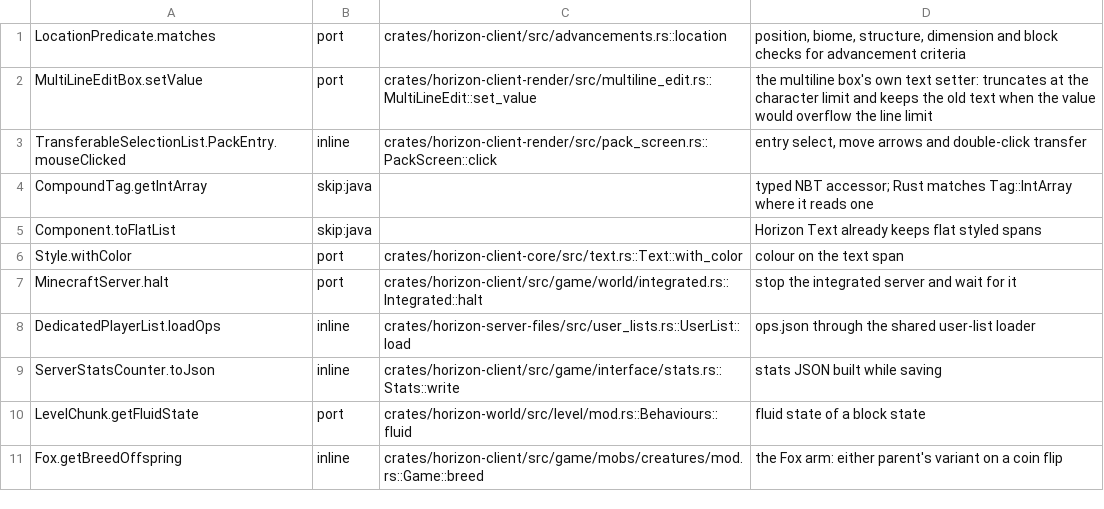
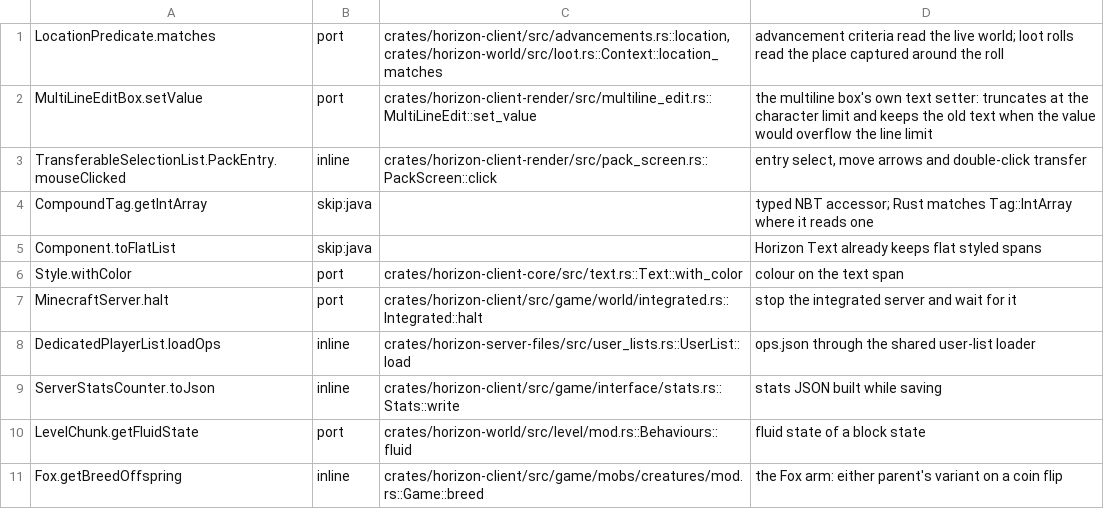
Before and after one commit to 0CYBER/horizon-free, a TSV file: tools/port_map/final-001.tsv, drawn as a sheet.

```diff
--- a/tools/port_map/final-001.tsv
+++ b/tools/port_map/final-001.tsv
@@ -1,2 +1,2 @@
-LocationPredicate.matches	port	crates/horizon-client/src/advancements.rs::location	position, biome, structure, dimension and block checks for advancement criteria
+LocationPredicate.matches	port	crates/horizon-client/src/advancements.rs::location,crates/horizon-world/src/loot.rs::Context::location_matches	advancement criteria read the live world; loot rolls read the place captured around the roll
 MultiLineEditBox.setValue	port	crates/horizon-client-render/src/multiline_edit.rs::MultiLineEdit::set_value	the multiline box's own text setter: truncates at the character limit and keeps the old text when the value would overflow the line limit
```
Also changed, not shown: tools/port_map/classes-09.tsv, tools/port_map/rest-001.tsv, 12 other files.
